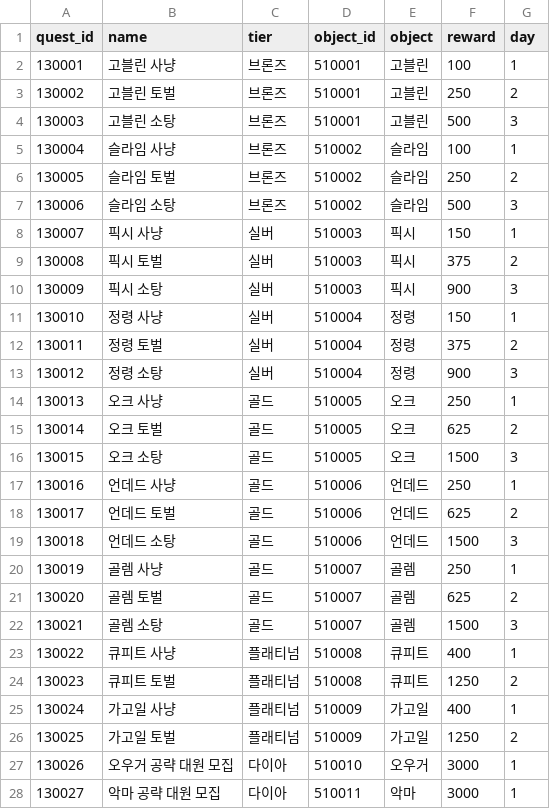
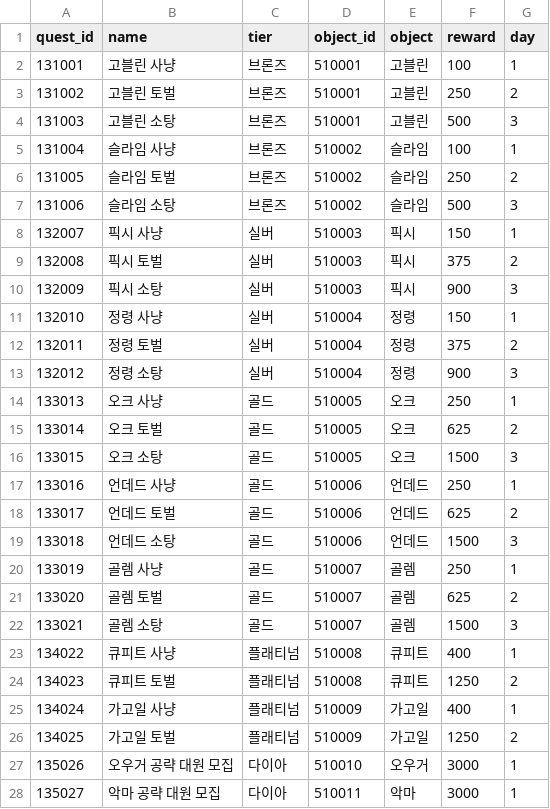
Before and after one commit to Kimighwan/neglect, a CSV file: Assets/Resources/DataTable/quest_list.csv, drawn as a sheet; only a part is shown; the diff covers the shown part only.

```diff
--- a/Assets/Resources/DataTable/quest_list.csv
+++ b/Assets/Resources/DataTable/quest_list.csv
@@ -1,28 +1,28 @@
 quest_id,name,tier,object_id,object,reward,day,,,,,,,,,,,,,,,,,,,,
-130001,고블린 사냥,브론즈,510001,고블린,100,1,,,,,,,,,,,,,,,,,,,,
-130002,고블린 토벌,브론즈,510001,고블린,250,2,,,,,,,,,,,,,,,,,,,,
-130003,고블린 소탕,브론즈,510001,고블린,500,3,,,,,,,,,,,,,,,,,,,,
-130004,슬라임 사냥,브론즈,510002,슬라임,100,1,,,,,,,,,,,,,,,,,,,,
-130005,슬라임 토벌,브론즈,510002,슬라임,250,2,,,,,,,,,,,,,,,,,,,,
-130006,슬라임 소탕,브론즈,510002,슬라임,500,3,,,,,,,,,,,,,,,,,,,,
-130007,픽시 사냥,실버,510003,픽시,150,1,,,,,,,,,,,,,,,,,,,,
-130008,픽시 토벌,실버,510003,픽시,375,2,,,,,,,,,,,,,,,,,,,,
-130009,픽시 소탕,실버,510003,픽시,900,3,,,,,,,,,,,,,,,,,,,,
-130010,정령 사냥,실버,510004,정령,150,1,,,,,,,,,,,,,,,,,,,,
-130011,정령 토벌,실버,510004,정령,375,2,,,,,,,,,,,,,,,,,,,,
-130012,정령 소탕,실버,510004,정령,900,3,,,,,,,,,,,,,,,,,,,,
-130013,오크 사냥,골드,510005,오크,250,1,,,,,,,,,,,,,,,,,,,,
-130014,오크 토벌,골드,510005,오크,625,2,,,,,,,,,,,,,,,,,,,,
-130015,오크 소탕,골드,510005,오크,1500,3,,,,,,,,,,,,,,,,,,,,
-130016,언데드 사냥,골드,510006,언데드,250,1,,,,,,,,,,,,,,,,,,,,
-130017,언데드 토벌,골드,510006,언데드,625,2,,,,,,,,,,,,,,,,,,,,
-130018,언데드 소탕,골드,510006,언데드,1500,3,,,,,,,,,,,,,,,,,,,,
-130019,골렘 사냥,골드,510007,골렘,250,1,,,,,,,,,,,,,,,,,,,,
-130020,골렘 토벌,골드,510007,골렘,625,2,,,,,,,,,,,,,,,,,,,,
-130021,골렘 소탕,골드,510007,골렘,1500,3,,,,,,,,,,,,,,,,,,,,
-130022,큐피트 사냥,플래티넘,510008,큐피트,400,1,,,,,,,,,,,,,,,,,,,,
-130023,큐피트 토벌,플래티넘,510008,큐피트,1250,2,,,,,,,,,,,,,,,,,,,,
-130024,가고일 사냥,플래티넘,510009,가고일,400,1,,,,,,,,,,,,,,,,,,,,
-130025,가고일 토벌,플래티넘,510009,가고일,1250,2,,,,,,,,,,,,,,,,,,,,
-130026,오우거 공략 대원 모집,다이아,510010,오우거,3000,1,,,,,,,,,,,,,,,,,,,,
-130027,악마 공략 대원 모집,다이아,510011,악마,3000,1,,,,,,,,,,,,,,,,,,,,
+131001,고블린 사냥,브론즈,510001,고블린,100,1,,,,,,,,,,,,,,,,,,,,
+131002,고블린 토벌,브론즈,510001,고블린,250,2,,,,,,,,,,,,,,,,,,,,
+131003,고블린 소탕,브론즈,510001,고블린,500,3,,,,,,,,,,,,,,,,,,,,
+131004,슬라임 사냥,브론즈,510002,슬라임,100,1,,,,,,,,,,,,,,,,,,,,
+131005,슬라임 토벌,브론즈,510002,슬라임,250,2,,,,,,,,,,,,,,,,,,,,
+131006,슬라임 소탕,브론즈,510002,슬라임,500,3,,,,,,,,,,,,,,,,,,,,
+132007,픽시 사냥,실버,510003,픽시,150,1,,,,,,,,,,,,,,,,,,,,
+132008,픽시 토벌,실버,510003,픽시,375,2,,,,,,,,,,,,,,,,,,,,
+132009,픽시 소탕,실버,510003,픽시,900,3,,,,,,,,,,,,,,,,,,,,
+132010,정령 사냥,실버,510004,정령,150,1,,,,,,,,,,,,,,,,,,,,
+132011,정령 토벌,실버,510004,정령,375,2,,,,,,,,,,,,,,,,,,,,
+132012,정령 소탕,실버,510004,정령,900,3,,,,,,,,,,,,,,,,,,,,
+133013,오크 사냥,골드,510005,오크,250,1,,,,,,,,,,,,,,,,,,,,
+133014,오크 토벌,골드,510005,오크,625,2,,,,,,,,,,,,,,,,,,,,
+133015,오크 소탕,골드,510005,오크,1500,3,,,,,,,,,,,,,,,,,,,,
+133016,언데드 사냥,골드,510006,언데드,250,1,,,,,,,,,,,,,,,,,,,,
+133017,언데드 토벌,골드,510006,언데드,625,2,,,,,,,,,,,,,,,,,,,,
+133018,언데드 소탕,골드,510006,언데드,1500,3,,,,,,,,,,,,,,,,,,,,
+133019,골렘 사냥,골드,510007,골렘,250,1,,,,,,,,,,,,,,,,,,,,
+133020,골렘 토벌,골드,510007,골렘,625,2,,,,,,,,,,,,,,,,,,,,
+133021,골렘 소탕,골드,510007,골렘,1500,3,,,,,,,,,,,,,,,,,,,,
+134022,큐피트 사냥,플래티넘,510008,큐피트,400,1,,,,,,,,,,,,,,,,,,,,
+134023,큐피트 토벌,플래티넘,510008,큐피트,1250,2,,,,,,,,,,,,,,,,,,,,
+134024,가고일 사냥,플래티넘,510009,가고일,400,1,,,,,,,,,,,,,,,,,,,,
+134025,가고일 토벌,플래티넘,510009,가고일,1250,2,,,,,,,,,,,,,,,,,,,,
+135026,오우거 공략 대원 모집,다이아,510010,오우거,3000,1,,,,,,,,,,,,,,,,,,,,
+135027,악마 공략 대원 모집,다이아,510011,악마,3000,1,,,,,,,,,,,,,,,,,,,,
```
Also changed, not shown: 9 edited cells elsewhere in this file, 6 other files.
